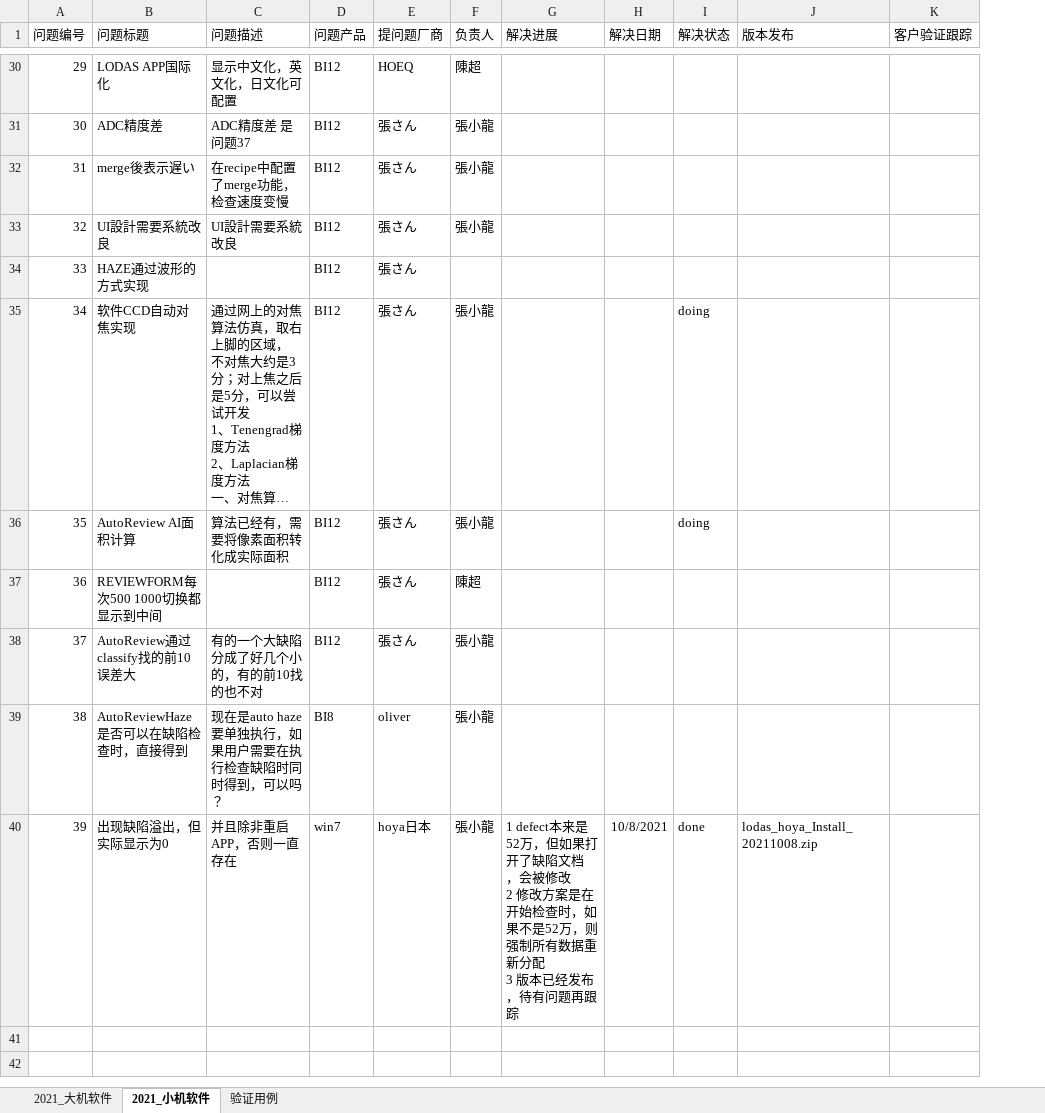
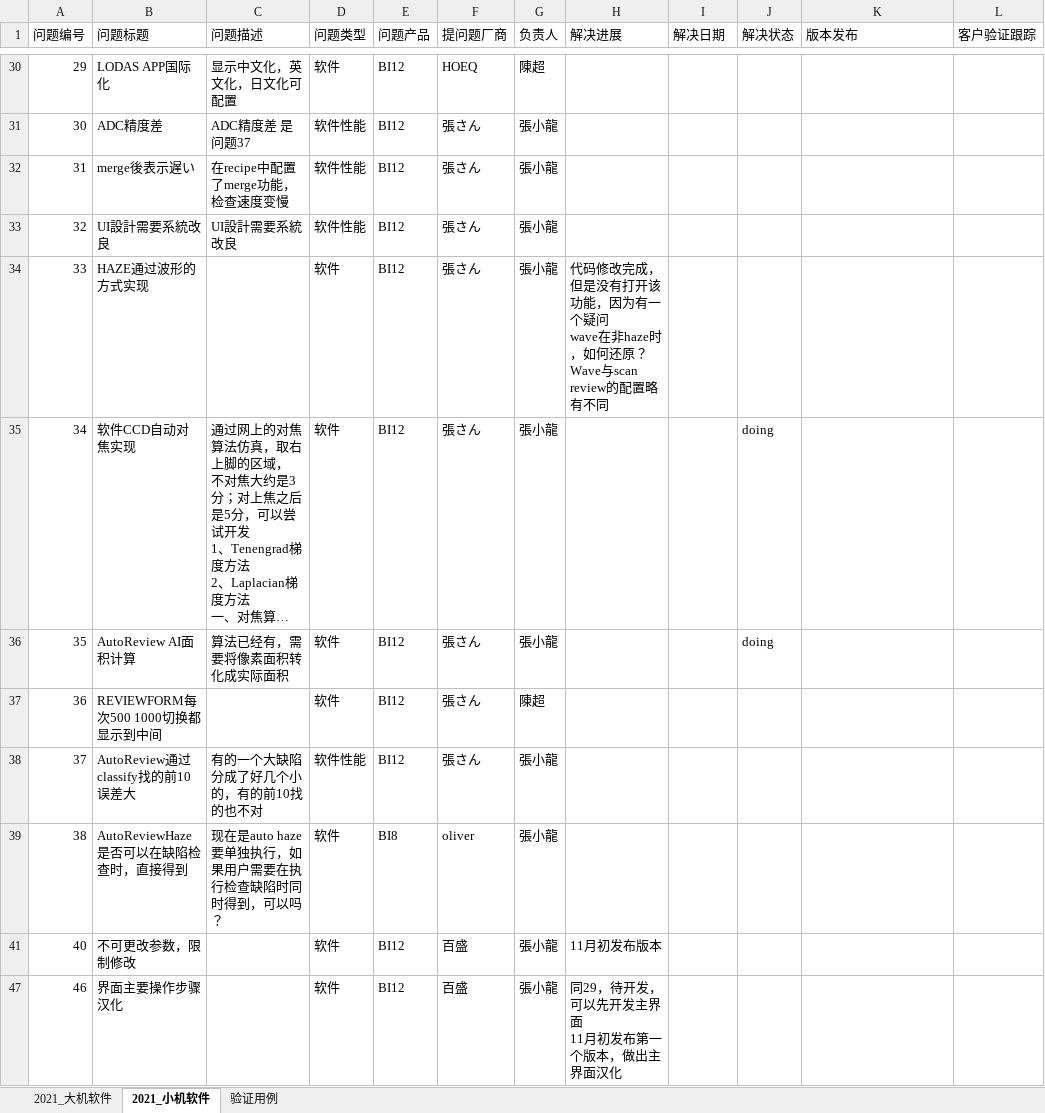
Before and after one commit to longqijun/ITS, an Excel workbook: ITS.xlsx, sheet 2021_小机软件, drawn as a sheet; only a part is shown, gaps mark what is left out; long unchanged cells end in …; values as stored, in another font and other column widths than the file's, no borders; removed rows and columns are numbered as before the commit, all else as after; ↵ is a line break in a cell; the diff covers the shown part only; the diff names each change by its address in the sheet, - before the commit and + after, or states it on an @@ line.

```diff
--- a/ITS.xlsx (sheet 2021_小机软件)
+++ b/ITS.xlsx (sheet 2021_小机软件)
+column D (问题类型), rows 30-39: 软件 | 软件性能 | 软件性能 | 软件性能 | 软件 | 软件 | 软件 | 软件 | 软件性能 | 软件
-G34 (负责人): (empty)
+G34 (负责人): 張小龍
-H34 (解决进展): (empty)
+H34 (解决进展): 代码修改完成，但是没有打开该功能，因为有一个疑问 ↵ wave在非haze时，如何还原？Wave与scan review的配置略有不同
@@ row 40 hidden: 39 | 出现缺陷溢出，但实际显示为0 | 并且除非重启APP，否则一直存在 | win7 | hoya日本 | 張小龍 | 1 defect本来是52万，但如果打开了缺陷文档 ，会被修改 ↵ 2 修改方案是在开始检查时，如果不是52万，则强制所有数据重新分配 ↵ 3 版本已经发布，待有问题再跟踪 | 10/8/2021 | done | lodas_hoya_Install_20211008.zip @@
+row 41: 40 | 不可更改参数，限制修改 |  | 软件 | BI12 | 百盛 | 張小龍 | 11月初发布版本
+row 47: 46 | 界面主要操作步骤汉化 |  | 软件 | BI12 | 百盛 | 張小龍 | 同29，待开发，可以先开发主界面 ↵ 11月初发布第一个版本，做出主界面汉化
```
Also changed, not shown: 4 removed rows, 14 hidden or unhidden rows and 2 edited cells elsewhere in this sheet, hidden cells.
